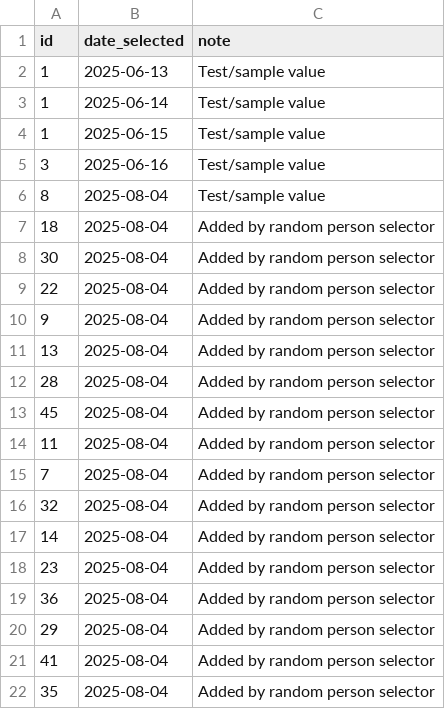
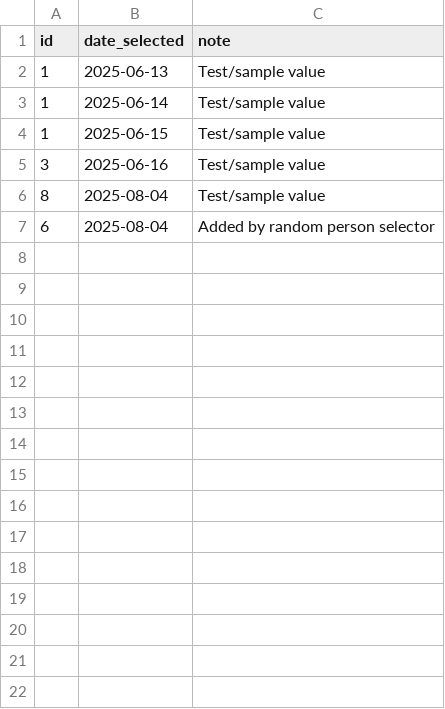
Before and after one commit to samc13/random-person-selector, a CSV file: previous_selections.csv, drawn as a sheet.

```diff
--- a/previous_selections.csv
+++ b/previous_selections.csv
@@ -6,17 +6,2 @@ id,date_selected,note
 8,2025-08-04,Test/sample value
-18,2025-08-04,Added by random person selector
-30,2025-08-04,Added by random person selector
-22,2025-08-04,Added by random person selector
-9,2025-08-04,Added by random person selector
-13,2025-08-04,Added by random person selector
-28,2025-08-04,Added by random person selector
-45,2025-08-04,Added by random person selector
-11,2025-08-04,Added by random person selector
-7,2025-08-04,Added by random person selector
-32,2025-08-04,Added by random person selector
-14,2025-08-04,Added by random person selector
-23,2025-08-04,Added by random person selector
-36,2025-08-04,Added by random person selector
-29,2025-08-04,Added by random person selector
-41,2025-08-04,Added by random person selector
-35,2025-08-04,Added by random person selector
+6,2025-08-04,Added by random person selector
```
Also changed, not shown: 2 other files.
